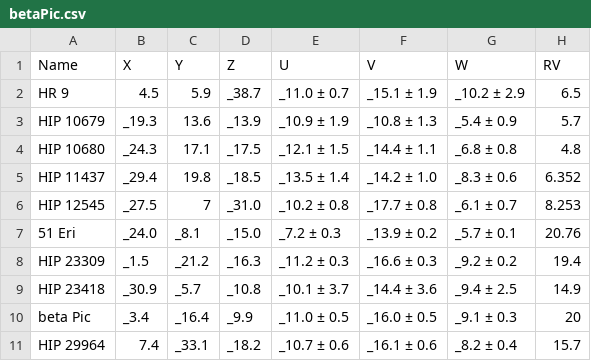
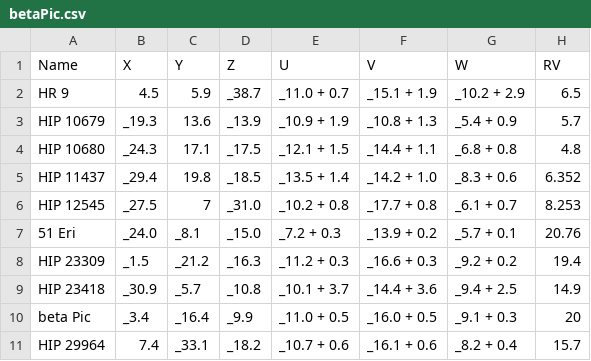
Before and after one commit to tcrundall/chronostar, a CSV file: chronostar/betaPic.csv, drawn as a sheet; only a part is shown; the diff covers the shown part only; the diff names each change by its address in the sheet, - before the commit and + after, or states it on an @@ line.

```diff
--- a/chronostar/betaPic.csv
+++ b/chronostar/betaPic.csv
-E2 (U): _11.0 ± 0.7
+E2 (U): _11.0 + 0.7
-F2 (V): _15.1 ± 1.9
+F2 (V): _15.1 + 1.9
-G2 (W): _10.2 ± 2.9
+G2 (W): _10.2 + 2.9
-E3 (U): _10.9 ± 1.9
+E3 (U): _10.9 + 1.9
-F3 (V): _10.8 ± 1.3
+F3 (V): _10.8 + 1.3
-G3 (W): _5.4 ± 0.9
+G3 (W): _5.4 + 0.9
-E4 (U): _12.1 ± 1.5
+E4 (U): _12.1 + 1.5
-F4 (V): _14.4 ± 1.1
+F4 (V): _14.4 + 1.1
-G4 (W): _6.8 ± 0.8
+G4 (W): _6.8 + 0.8
-E5 (U): _13.5 ± 1.4
+E5 (U): _13.5 + 1.4
-F5 (V): _14.2 ± 1.0
+F5 (V): _14.2 + 1.0
-G5 (W): _8.3 ± 0.6
+G5 (W): _8.3 + 0.6
-E6 (U): _10.2 ± 0.8
+E6 (U): _10.2 + 0.8
-F6 (V): _17.7 ± 0.8
+F6 (V): _17.7 + 0.8
-G6 (W): _6.1 ± 0.7
+G6 (W): _6.1 + 0.7
-E7 (U): _7.2 ± 0.3
+E7 (U): _7.2 + 0.3
-F7 (V): _13.9 ± 0.2
+F7 (V): _13.9 + 0.2
-G7 (W): _5.7 ± 0.1
+G7 (W): _5.7 + 0.1
-E8 (U): _11.2 ± 0.3
+E8 (U): _11.2 + 0.3
-F8 (V): _16.6 ± 0.3
+F8 (V): _16.6 + 0.3
-G8 (W): _9.2 ± 0.2
+G8 (W): _9.2 + 0.2
-E9 (U): _10.1 ± 3.7
+E9 (U): _10.1 + 3.7
-F9 (V): _14.4 ± 3.6
+F9 (V): _14.4 + 3.6
-G9 (W): _9.4 ± 2.5
+G9 (W): _9.4 + 2.5
-E10 (U): _11.0 ± 0.5
+E10 (U): _11.0 + 0.5
-F10 (V): _16.0 ± 0.5
+F10 (V): _16.0 + 0.5
-G10 (W): _9.1 ± 0.3
+G10 (W): _9.1 + 0.3
-E11 (U): _10.7 ± 0.6
+E11 (U): _10.7 + 0.6
-F11 (V): _16.1 ± 0.6
+F11 (V): _16.1 + 0.6
-G11 (W): _8.2 ± 0.4
+G11 (W): _8.2 + 0.4
```
Also changed, not shown: 36 edited cells elsewhere in this file, 20 other files.
